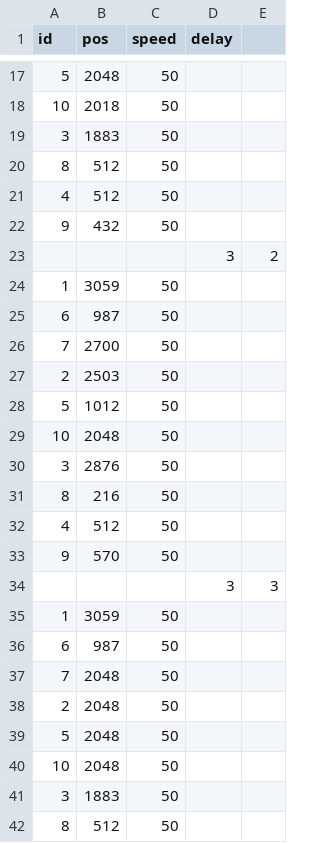
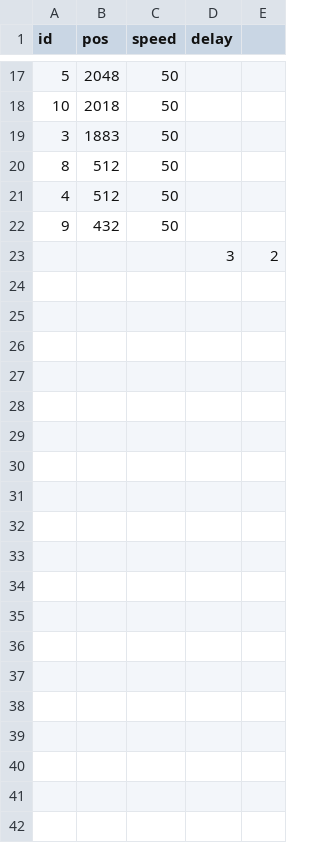
Before and after one commit to nfu-irs-lab/Bob, a CSV file: Bob_python/actions/storyaction_start.csv, drawn as a sheet; only a part is shown, gaps mark what is left out; the diff covers the shown part only.

Commit message:
Fix start,end.

```diff
--- a/Bob_python/actions/storyaction_start.csv
+++ b/Bob_python/actions/storyaction_start.csv
@@ -23,20 +23 @@ id,pos,speed,delay,
 ,,,3,2
-1,3059,50,,
-6,987,50,,
-7,2700,50,,
-2,2503,50,,
-5,1012,50,,
-10,2048,50,,
-3,2876,50,,
-8,216,50,,
-4,512,50,,
-9,570,50,,
-,,,3,3
-1,3059,50,,
-6,987,50,,
-7,2048,50,,
-2,2048,50,,
-5,2048,50,,
-10,2048,50,,
-3,1883,50,,
-8,512,50,,
```
Also changed, not shown: 14 removed rows elsewhere in this file, 1 other file.
